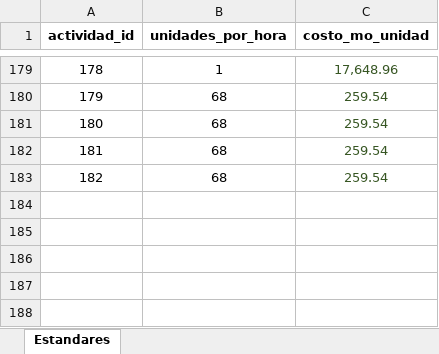
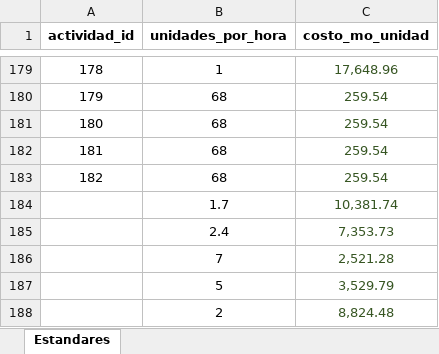
Before and after one commit to totalagroapps/produccion, an Excel workbook: excel/estandares.xlsx, sheet Estandares, drawn as a sheet; only a part is shown, gaps mark what is left out; values as stored, in another font and other column widths than the file's, no borders; the diff names each change by its address in the sheet, - before the commit and + after, or states it on an @@ line.

```diff
--- a/excel/estandares.xlsx (sheet Estandares)
+++ b/excel/estandares.xlsx (sheet Estandares)
+row 184:  | 1.7 | 10,381.74
+row 185:  | 2.4 | 7,353.73
+row 186:  | 7 | 2,521.28
+row 187:  | 5 | 3,529.79
+row 188:  | 2 | 8,824.48
```
Also changed, not shown: 5 other files.
